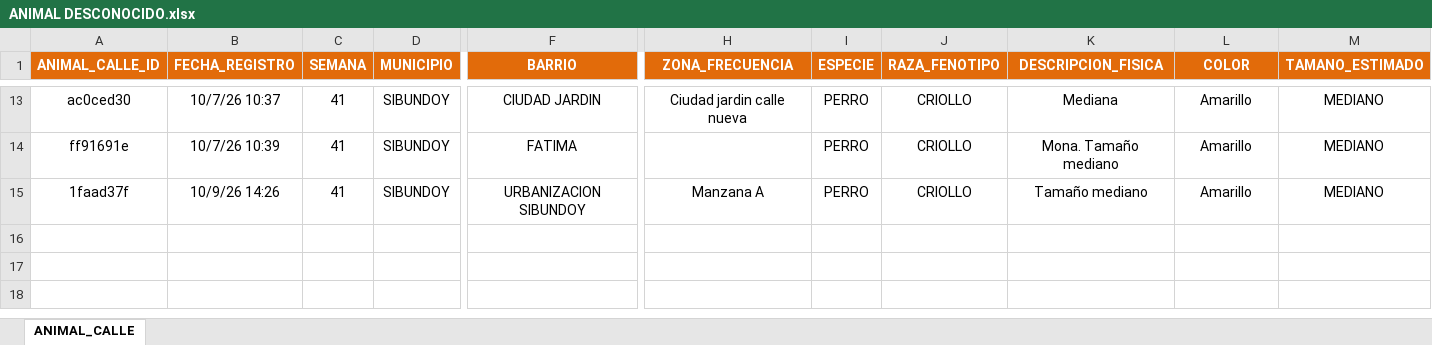
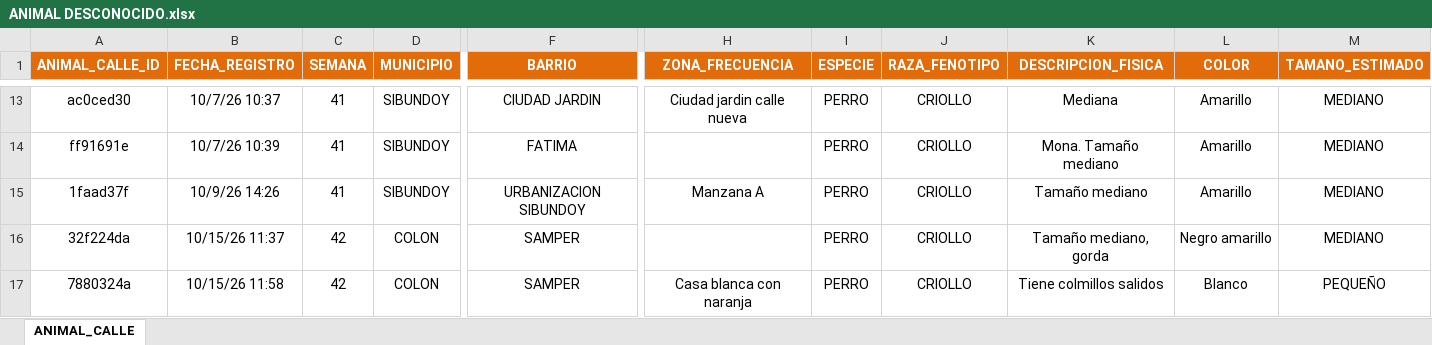
Before and after one commit to Isaacfelps/app-vacunacion, an Excel workbook: Animal desconocido 2026/ANIMAL DESCONOCIDO.xlsx, sheet ANIMAL_CALLE, drawn as a sheet; only a part is shown, gaps mark what is left out; values as stored, in another font and other column widths than the file's, no borders; conditional formats not drawn; rows hold the shown columns only; the diff names each change by its address in the sheet, - before the commit and + after, or states it on an @@ line.

```diff
--- a/Animal desconocido 2026/ANIMAL DESCONOCIDO.xlsx (sheet ANIMAL_CALLE)
+++ b/Animal desconocido 2026/ANIMAL DESCONOCIDO.xlsx (sheet ANIMAL_CALLE)
+row 16: 32f224da | 10/15/26 11:37 | 42 | COLON | SAMPER |  | PERRO | CRIOLLO | Tamaño mediano, gorda | Negro amarillo | MEDIANO
+row 17: 7880324a | 10/15/26 11:58 | 42 | COLON | SAMPER | Casa blanca con naranja | PERRO | CRIOLLO | Tiene colmillos salidos | Blanco | PEQUEÑO
```
Also changed, not shown: 5 other files.
